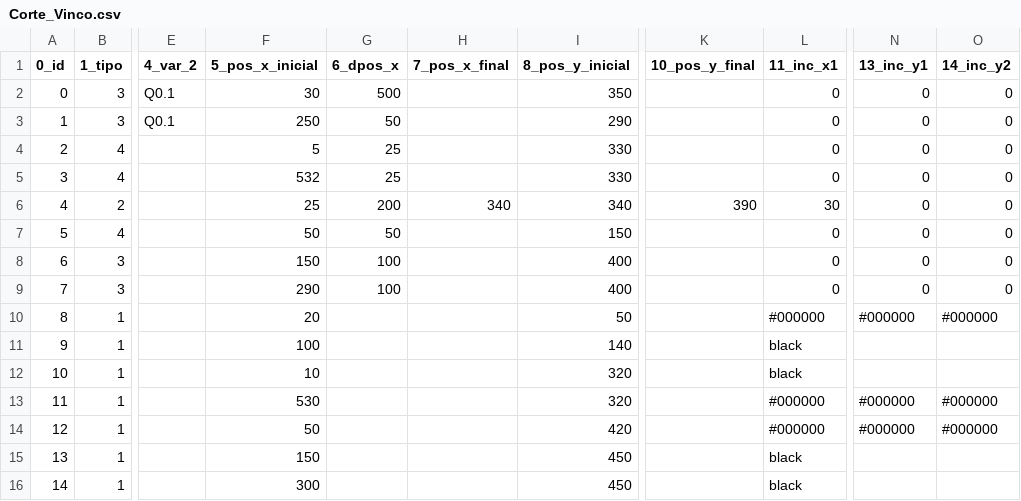
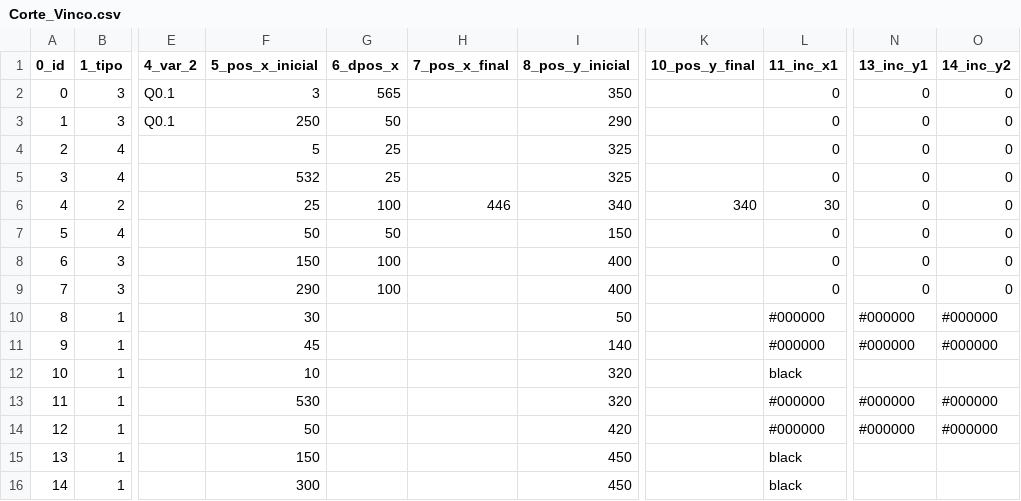
Before and after one commit to giovanisouza11/scriwebplus, a CSV file: scriweb/simulacao/Corte_Vinco/Corte_Vinco.csv, drawn as a sheet; only a part is shown, gaps mark what is left out; the diff names each change by its address in the sheet, - before the commit and + after, or states it on an @@ line.

Commit message:
Add files via upload

```diff
--- a/scriweb/simulacao/Corte_Vinco/Corte_Vinco.csv
+++ b/scriweb/simulacao/Corte_Vinco/Corte_Vinco.csv
-F2 (5_pos_x_inicial): 30
+F2 (5_pos_x_inicial): 3
-G2 (6_dpos_x): 500
+G2 (6_dpos_x): 565
-I4:I5 (8_pos_y_inicial): 330
+I4:I5 (8_pos_y_inicial): 325
-G6 (6_dpos_x): 200
+G6 (6_dpos_x): 100
-H6 (7_pos_x_final): 340
+H6 (7_pos_x_final): 446
-K6 (10_pos_y_final): 390
+K6 (10_pos_y_final): 340
-F10 (5_pos_x_inicial): 20
+F10 (5_pos_x_inicial): 30
-F11 (5_pos_x_inicial): 100
+F11 (5_pos_x_inicial): 45
-L11 (11_inc_x1): black
+L11 (11_inc_x1): #000000
-N11 (13_inc_y1): (empty)
+N11 (13_inc_y1): #000000
-O11 (14_inc_y2): (empty)
+O11 (14_inc_y2): #000000
```
